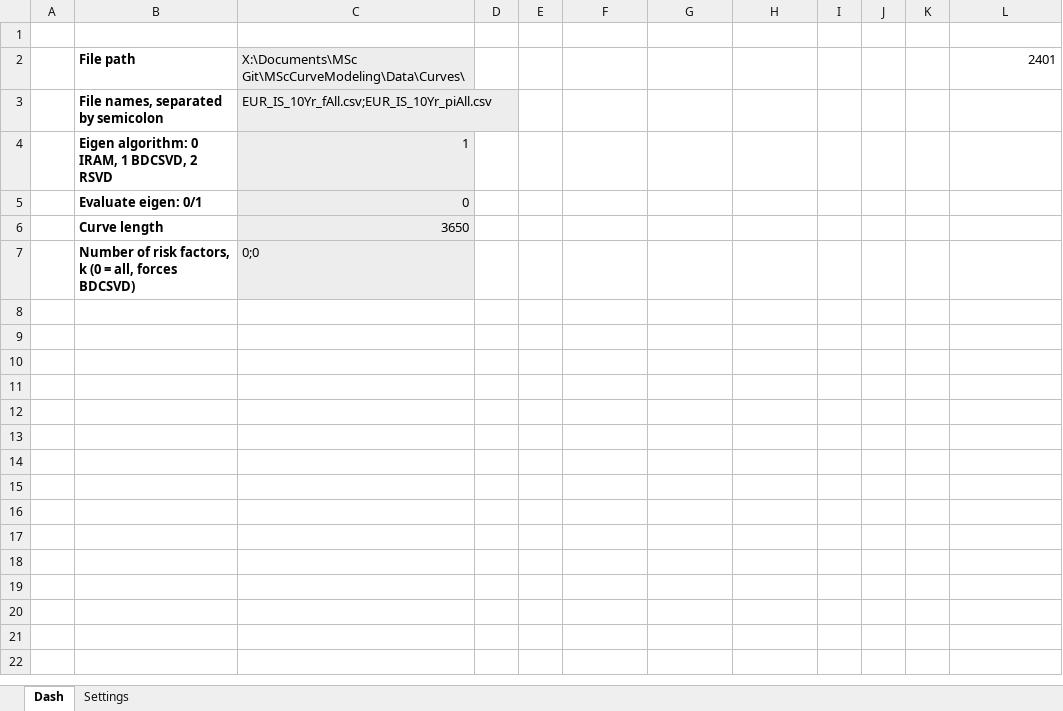
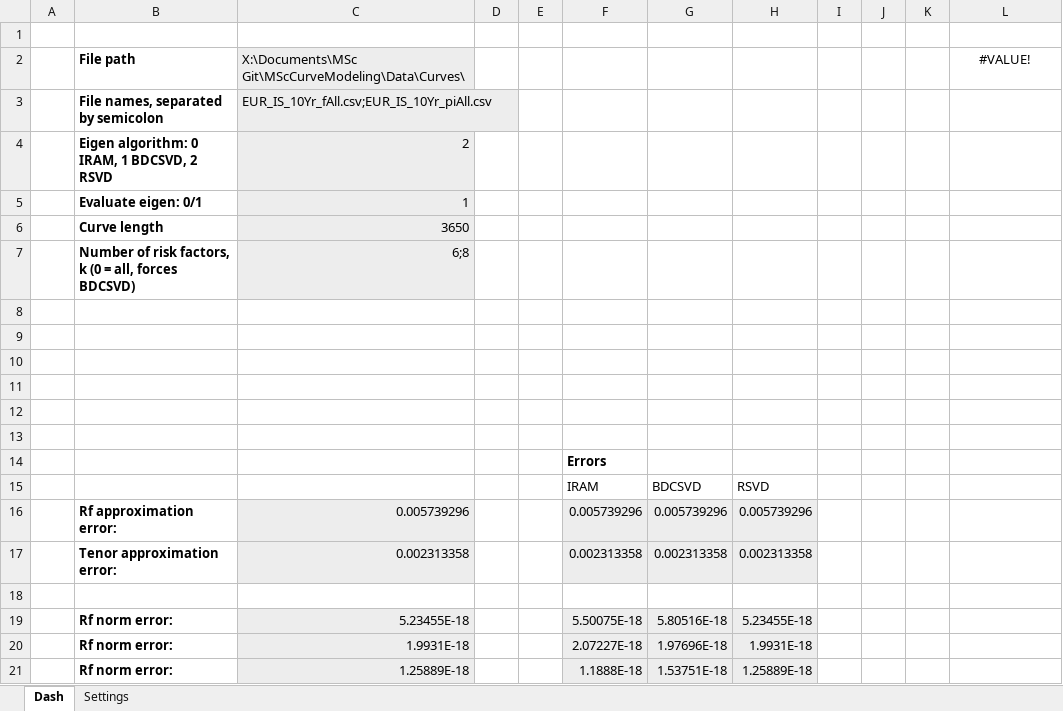
Before and after one commit to gbfredrik/MSc-Financial-Mathematics-Multi-Curve-Modeling-Risk-Performance-Attribution, an Excel workbook: Risk_Measurement_Backtesting.xlsm, sheet Dash, drawn as a sheet; only a part is shown; values as stored, in another font and other column widths than the file's, no borders; charts and pictures and conditional formats not drawn; removed rows and columns are numbered as before the commit, all else as after; the diff covers the shown part only; the diff names each change by its address in the sheet, - before the commit and + after, or states it on an @@ line.

Commit message:
Added evaluation of PCA algorithms.

```diff
--- a/Risk_Measurement_Backtesting.xlsm (sheet Dash)
+++ b/Risk_Measurement_Backtesting.xlsm (sheet Dash)
-L2: 2401
+L2: #VALUE!
-L2 alignment: right
+L2 alignment: center
+row 4:  | Eigen algorithm: 0 IRAM, 1 BDCSVD, 2 RSVD | 2
-B5 (File path): Eigen algorithm: 0 IRAM, 1 BDCSVD, 2 RSVD
+B5 (File path): Evaluate eigen: 0/1
-row 5:  | Evaluate eigen: 0/1 | 0
-C7: 0;0
+C7: 6;8
-C7 alignment: left
+C7 alignment: right
+row 8: (empty)
+row 9: (empty)
+row 10: (empty)
+row 11: (empty)
+row 12: (empty)
+row 13: (empty)
+row 14:  |  |  |  |  | Errors
+row 15:  |  |  |  |  | IRAM | BDCSVD | RSVD
+row 16:  | Rf approximation error: | 0.005739296 |  |  | 0.005739296 | 0.005739296 | 0.005739296
+row 17:  | Tenor approximation error: | 0.002313358 |  |  | 0.002313358 | 0.002313358 | 0.002313358
+row 18: (empty)
+row 19:  | Rf norm error: | 5.23455E-18 |  |  | 5.50075E-18 | 5.80516E-18 | 5.23455E-18
+row 20:  | Rf norm error: | 1.9931E-18 |  |  | 2.07227E-18 | 1.97696E-18 | 1.9931E-18
+row 21:  | Rf norm error: | 1.25889E-18 |  |  | 1.1888E-18 | 1.53751E-18 | 1.25889E-18
```
Also changed, not shown: 16 added rows elsewhere in this sheet, 6 other files.
